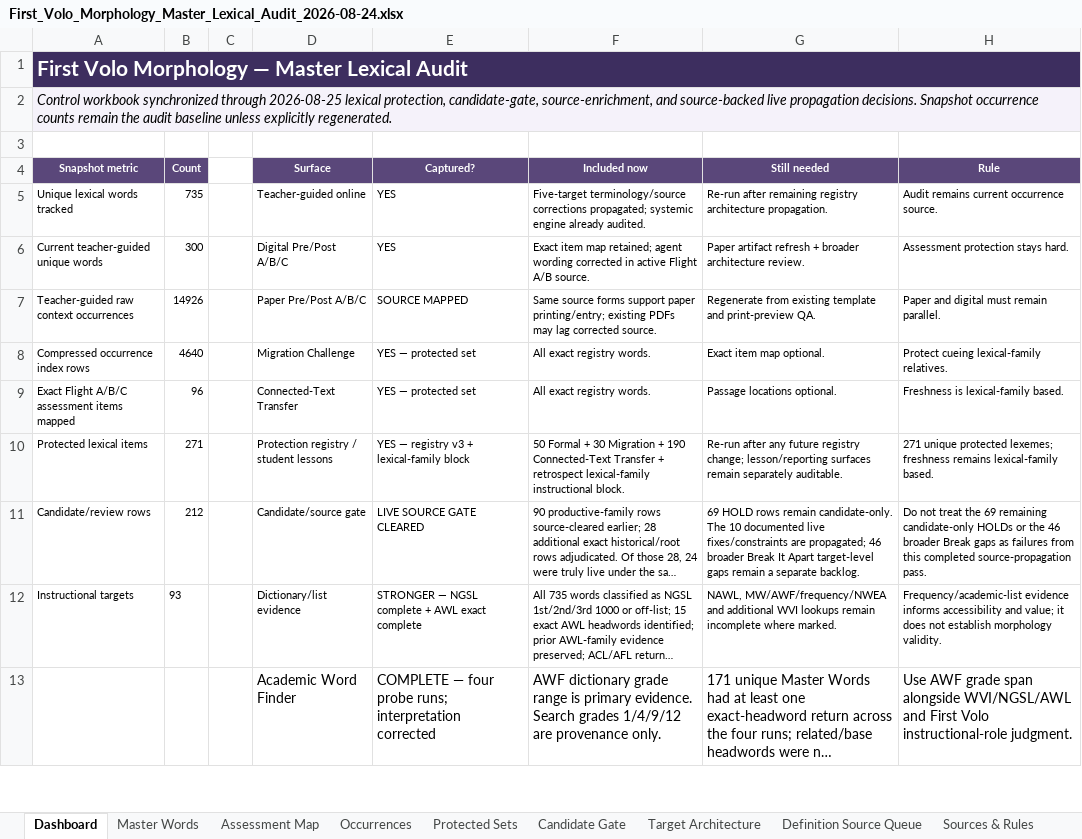
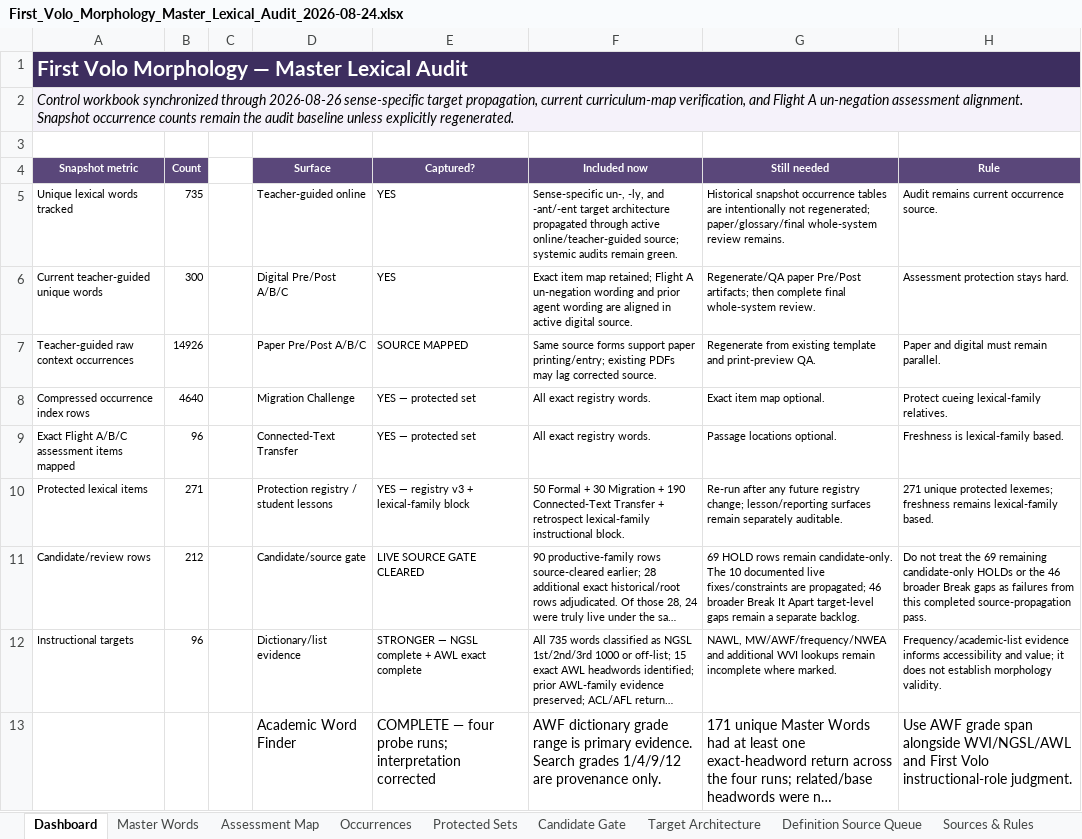
Before and after one commit to firstvololearning-ctrl/First-Volo-Morphology, an Excel workbook: audits/lexical/First_Volo_Morphology_Master_Lexical_Audit_2026-08-24.xlsx, sheet Dashboard, drawn as a sheet; only a part is shown; long unchanged cells end in …; values as stored, in another font and other column widths than the file's, no borders; the diff names each change by its address in the sheet, - before the commit and + after, or states it on an @@ line.

Commit message:
Sync morphology audit and August 26 handoff

```diff
--- a/audits/lexical/First_Volo_Morphology_Master_Lexical_Audit_2026-08-24.xlsx (sheet Dashboard)
+++ b/audits/lexical/First_Volo_Morphology_Master_Lexical_Audit_2026-08-24.xlsx (sheet Dashboard)
-A2 (Snapshot metric): …synchronized through 2026-08-25 lexical protection, candidate-gate, source-enrichment, and source-backed live propagation decisions. Snapshot occurrence…
+A2 (Snapshot metric): …synchronized through 2026-08-26 sense-specific target propagation, current curriculum-map verification, and Flight A un-negation assessment alignment. Snapshot occurrence…
-F5 (Included now): Five-target terminology/source corrections propagated; systemic engine already audited.
+F5 (Included now): Sense-specific un-, -ly, and -ant/-ent target architecture propagated through active online/teacher-guided source; systemic audits remain green.
-G5 (Still needed): Re-run after remaining registry architecture propagation.
+G5 (Still needed): Historical snapshot occurrence tables are intentionally not regenerated; paper/glossary/final whole-system review remains.
-F6 (Included now): …map retained; agent wording corrected in active Flight A/B source.
+F6 (Included now): …map retained; Flight A un-negation wording and prior agent wording are aligned in active digital source.
-G6 (Still needed): Paper artifact refresh + broader architecture review.
+G6 (Still needed): Regenerate/QA paper Pre/Post artifacts; then complete final whole-system review.
-B12 (Count): 93
+B12 (Count): 96
```
Also changed, not shown: sheet Handoff, sheet Target Architecture, sheet Post-Checkpoint Updates, sheet Assessment Map, 1 other file.
